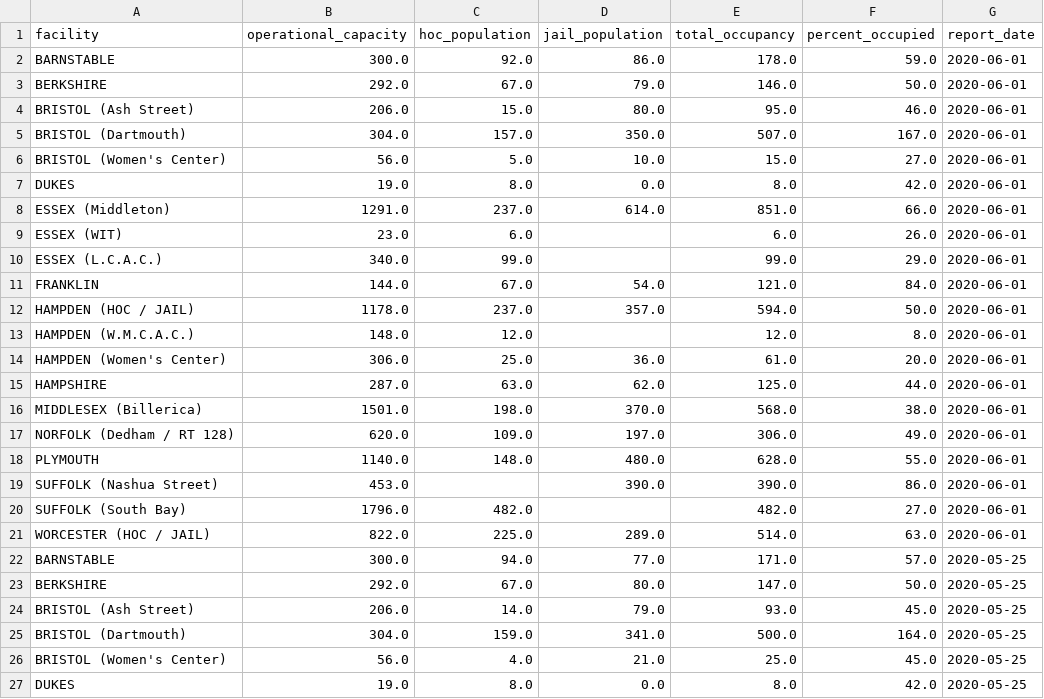
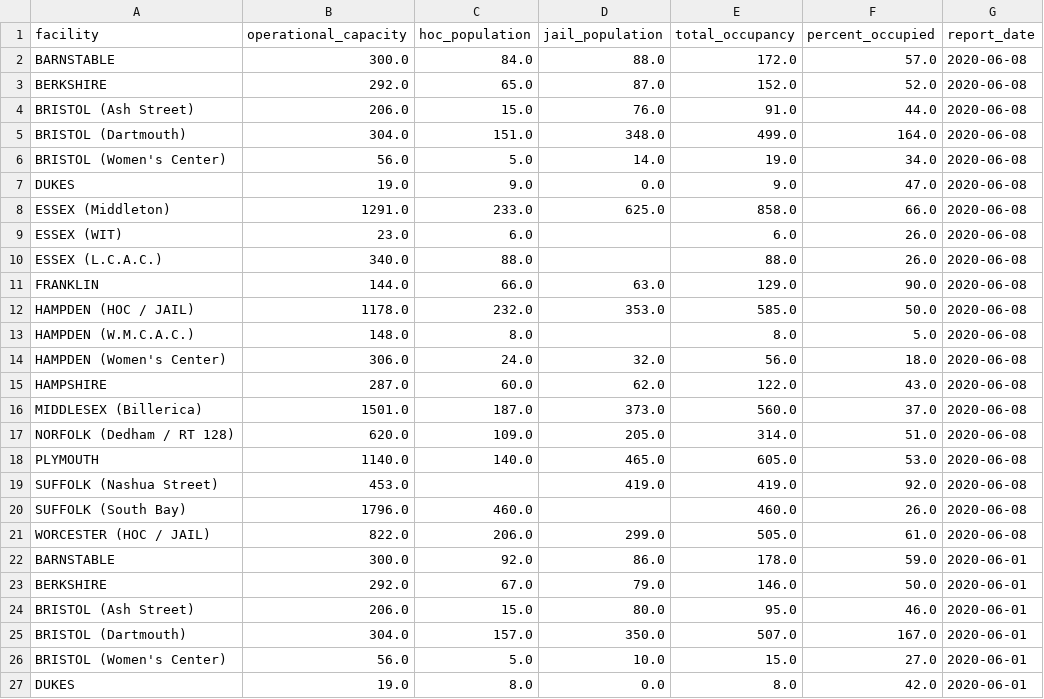
Before and after one commit to jacoblurye/mass-incarceration, a CSV file: data/county_facilities.csv, drawn as a sheet; only a part is shown; the shorter side is filled out with more unchanged rows; the diff names each change by its address in the sheet, - before the commit and + after, or states it on an @@ line.

```diff
--- a/data/county_facilities.csv
+++ b/data/county_facilities.csv
+row 2: BARNSTABLE | 300.0 | 84.0 | 88.0 | 172.0 | 57.0 | 2020-06-08
+row 3: BERKSHIRE | 292.0 | 65.0 | 87.0 | 152.0 | 52.0 | 2020-06-08
+row 4: BRISTOL (Ash Street) | 206.0 | 15.0 | 76.0 | 91.0 | 44.0 | 2020-06-08
+row 5: BRISTOL (Dartmouth) | 304.0 | 151.0 | 348.0 | 499.0 | 164.0 | 2020-06-08
+row 6: BRISTOL (Women's Center) | 56.0 | 5.0 | 14.0 | 19.0 | 34.0 | 2020-06-08
+row 7: DUKES | 19.0 | 9.0 | 0.0 | 9.0 | 47.0 | 2020-06-08
+row 8: ESSEX (Middleton) | 1291.0 | 233.0 | 625.0 | 858.0 | 66.0 | 2020-06-08
+row 9: ESSEX (WIT) | 23.0 | 6.0 |  | 6.0 | 26.0 | 2020-06-08
+row 10: ESSEX (L.C.A.C.) | 340.0 | 88.0 |  | 88.0 | 26.0 | 2020-06-08
+row 11: FRANKLIN | 144.0 | 66.0 | 63.0 | 129.0 | 90.0 | 2020-06-08
+row 12: HAMPDEN (HOC / JAIL) | 1178.0 | 232.0 | 353.0 | 585.0 | 50.0 | 2020-06-08
+row 13: HAMPDEN (W.M.C.A.C.) | 148.0 | 8.0 |  | 8.0 | 5.0 | 2020-06-08
+row 14: HAMPDEN (Women's Center) | 306.0 | 24.0 | 32.0 | 56.0 | 18.0 | 2020-06-08
+row 15: HAMPSHIRE | 287.0 | 60.0 | 62.0 | 122.0 | 43.0 | 2020-06-08
+row 16: MIDDLESEX (Billerica) | 1501.0 | 187.0 | 373.0 | 560.0 | 37.0 | 2020-06-08
+row 17: NORFOLK (Dedham / RT 128) | 620.0 | 109.0 | 205.0 | 314.0 | 51.0 | 2020-06-08
+row 18: PLYMOUTH | 1140.0 | 140.0 | 465.0 | 605.0 | 53.0 | 2020-06-08
+row 19: SUFFOLK (Nashua Street) | 453.0 |  | 419.0 | 419.0 | 92.0 | 2020-06-08
+row 20: SUFFOLK (South Bay) | 1796.0 | 460.0 |  | 460.0 | 26.0 | 2020-06-08
+row 21: WORCESTER (HOC / JAIL) | 822.0 | 206.0 | 299.0 | 505.0 | 61.0 | 2020-06-08
```
Also changed, not shown: data/doc_facilities.csv, 1 other file.
